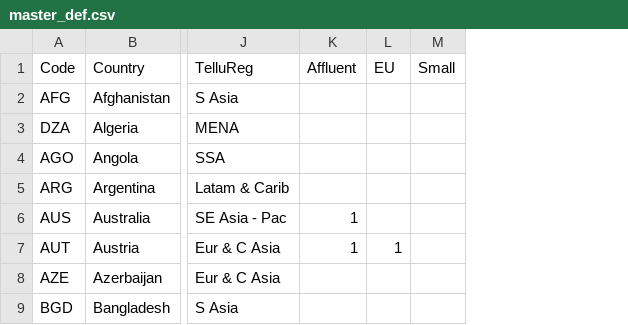
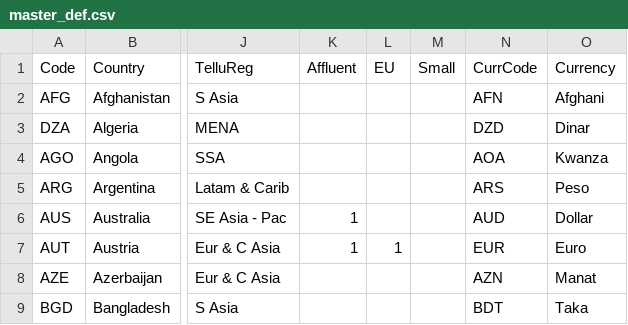
Before and after one commit to scanback/macro, a CSV file: master_def.csv, drawn as a sheet; only a part is shown, gaps mark what is left out; the diff names each change by its address in the sheet, - before the commit and + after, or states it on an @@ line.

```diff
--- a/master_def.csv
+++ b/master_def.csv
+column N (CurrCode), rows 2-9: AFN | DZD | AOA | ARS | AUD | EUR | AZN | BDT
+column O (Currency), rows 2-9: Afghani | Dinar | Kwanza | Peso | Dollar | Euro | Manat | Taka
```
Also changed, not shown: 1 other file.
